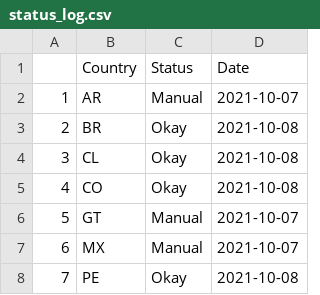
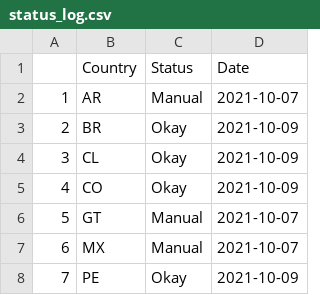
Before and after one commit to Drexel-UHC/salurbal_covid_dashboard, a CSV file: Clean/status_log.csv, drawn as a sheet.

Commit message:
Data Update - 10-09-2021

```diff
--- a/Clean/status_log.csv
+++ b/Clean/status_log.csv
@@ -2,7 +2,7 @@
 "1","AR","Manual",2021-10-07
-"2","BR","Okay",2021-10-08
-"3","CL","Okay",2021-10-08
-"4","CO","Okay",2021-10-08
+"2","BR","Okay",2021-10-09
+"3","CL","Okay",2021-10-09
+"4","CO","Okay",2021-10-09
 "5","GT","Manual",2021-10-07
 "6","MX","Manual",2021-10-07
-"7","PE","Okay",2021-10-08
+"7","PE","Okay",2021-10-09
```
Also changed, not shown: Outputs/SALURBAL_COVID19_cumulative_cases_death.csv, 8 other files.
